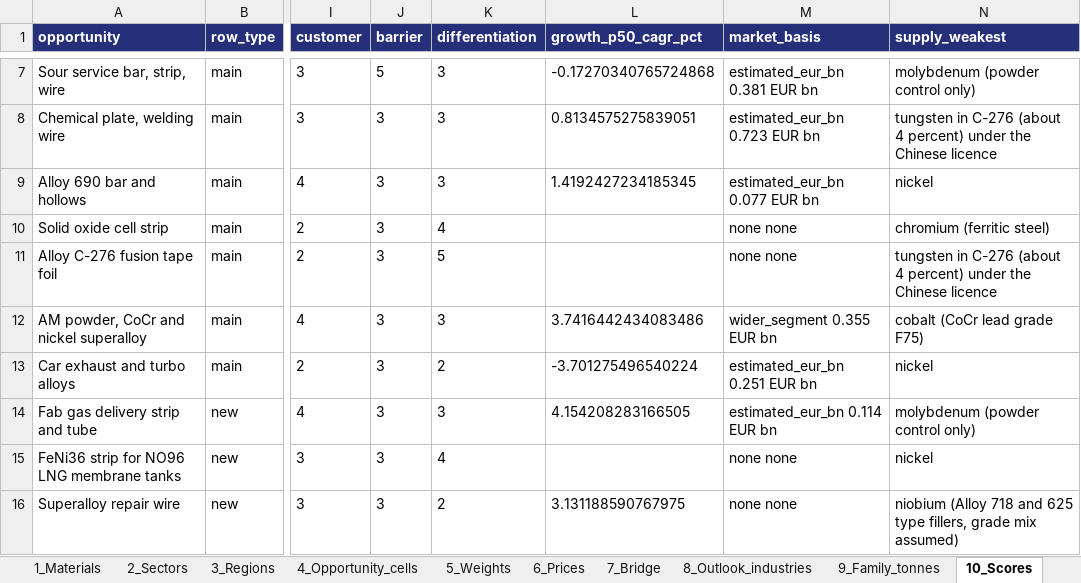
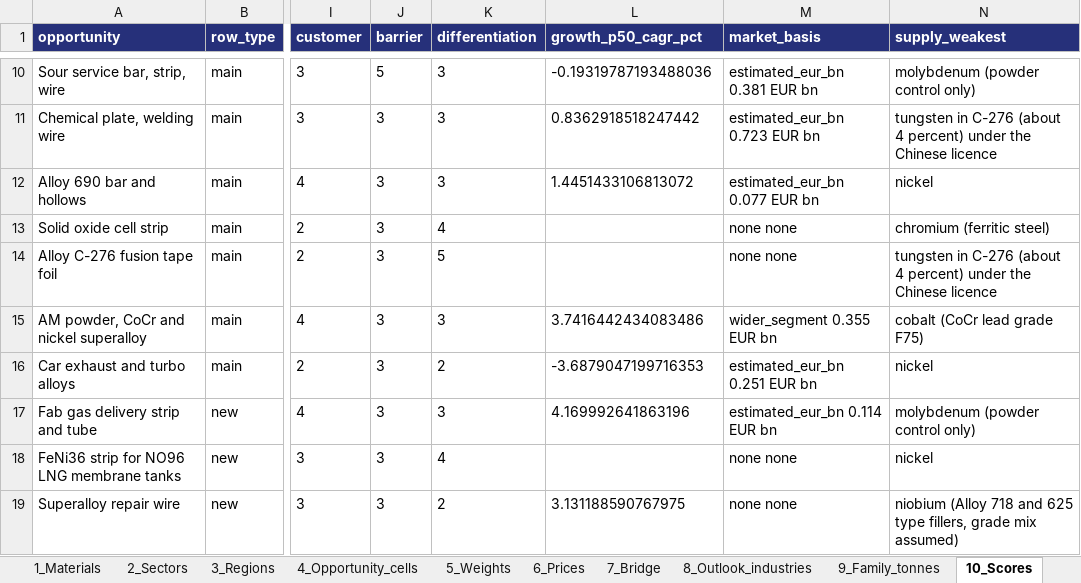
Before and after one commit to sarahgarzond/metals-strategy-2035, an Excel workbook: model/Product_Strategy_2035_Market_Model.xlsx, sheet 10_Scores, drawn as a sheet; only a part is shown, gaps mark what is left out; values as stored, in another font and other column widths than the file's, no borders; addresses are those after the commit; the diff covers the shown part only; the diff names each change by its address in the sheet, - before the commit and + after, or states it on an @@ line.

```diff
--- a/model/Product_Strategy_2035_Market_Model.xlsx (sheet 10_Scores)
+++ b/model/Product_Strategy_2035_Market_Model.xlsx (sheet 10_Scores)
-L10 (growth_p50_cagr_pct): -0.17270340765724868
+L10 (growth_p50_cagr_pct): -0.19319787193488036
-L11 (growth_p50_cagr_pct): 0.8134575275839051
+L11 (growth_p50_cagr_pct): 0.8362918518247442
-L12 (growth_p50_cagr_pct): 1.4192427234185345
+L12 (growth_p50_cagr_pct): 1.4451433106813072
-L16 (growth_p50_cagr_pct): -3.701275496540224
+L16 (growth_p50_cagr_pct): -3.6879047199716353
-L17 (growth_p50_cagr_pct): 4.154208283166505
+L17 (growth_p50_cagr_pct): 4.169992641863196
```
Also changed, not shown: 3 added rows and 14 edited cells elsewhere in this sheet, sheet 12_Melt_programme, sheet 16_Shock_tiers, sheet 8_Outlook_industries, sheet 17_Comtrade_HS6_alloy, sheet 9_Family_tonnes, sheet 13_Aero_haircut_cases, 2 more sheets, 41 other files.
